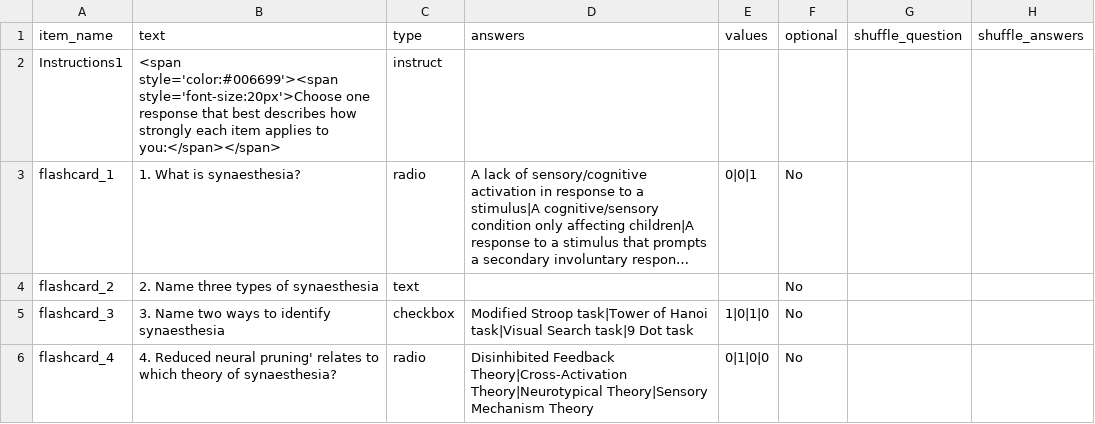
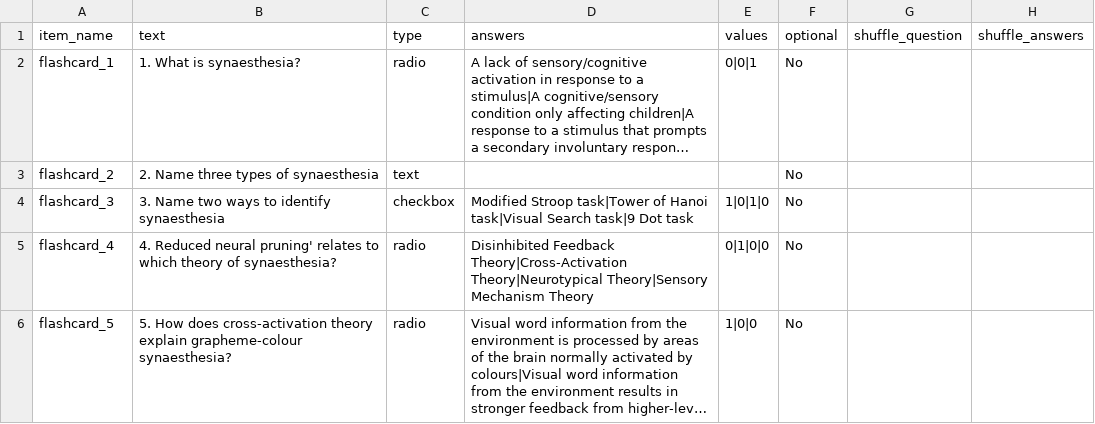
Before and after one commit to biagi-haffey/placement, a CSV file: web/User/Surveys/flashcard_test.csv, drawn as a sheet; only a part is shown; the shorter side is filled out with more unchanged rows; long unchanged cells end in …; the diff names each change by its address in the sheet, - before the commit and + after, or states it on an @@ line.

Commit message:
instructions tidy up

```diff
--- a/web/User/Surveys/flashcard_test.csv
+++ b/web/User/Surveys/flashcard_test.csv
-row 2: Instructions1 | <span style='color:#006699'><span style='font-size:20px'>Choose one response that best describes how strongly each item applies to you:</span></span> | instruct
```
Also changed, not shown: 1 other file.
